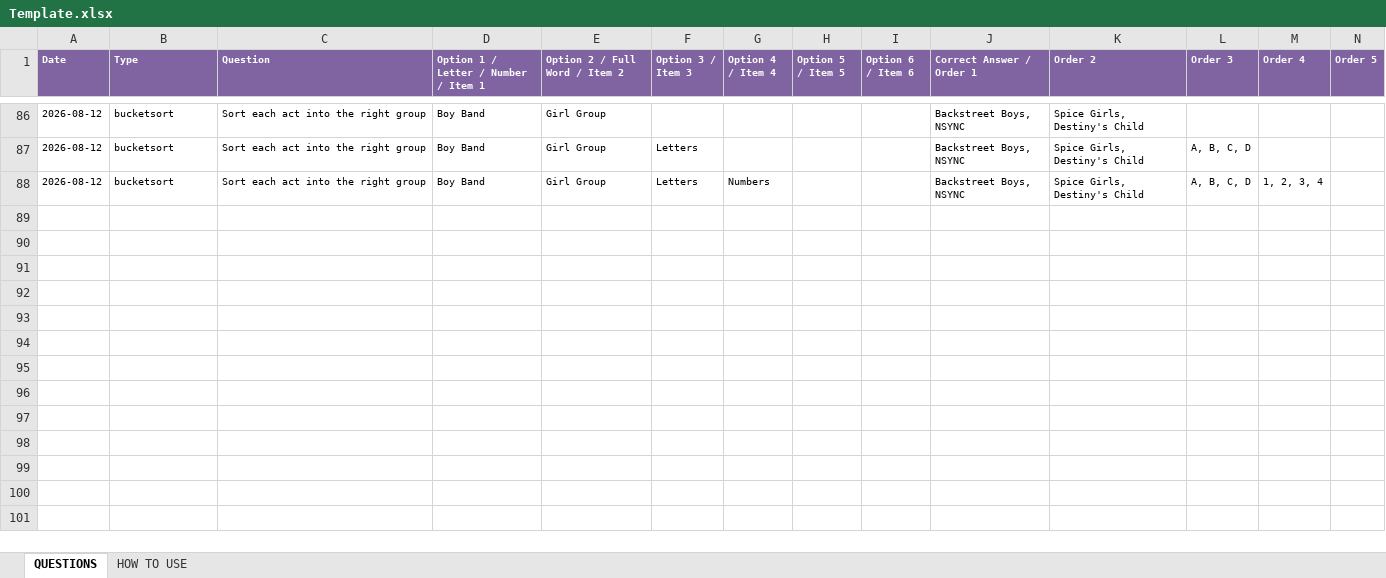
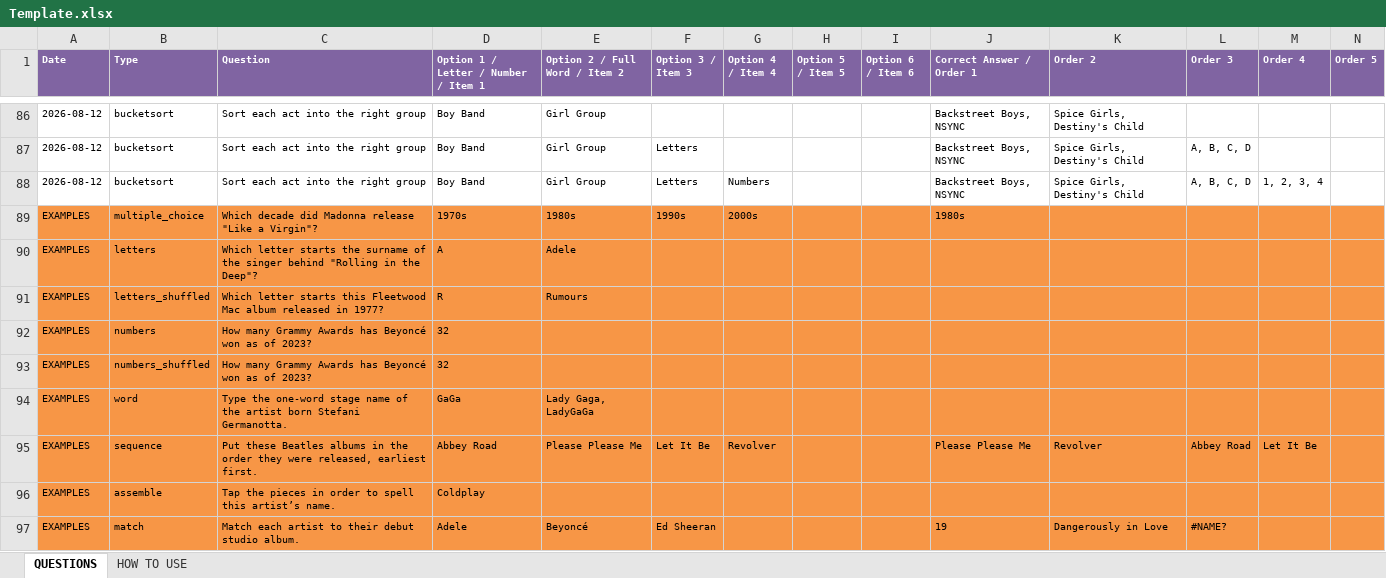
Before and after one commit to philipestevenson-RumHam/TTTTOTPMP, an Excel workbook: Template.xlsx, sheet QUESTIONS, drawn as a sheet; only a part is shown, gaps mark what is left out; values as stored, in another font and other column widths than the file's, no borders; rows hold the shown columns only; the diff covers the shown part only; the diff names each change by its address in the sheet, - before the commit and + after, or states it on an @@ line.

```diff
--- a/Template.xlsx (sheet QUESTIONS)
+++ b/Template.xlsx (sheet QUESTIONS)
+row 89: EXAMPLES | multiple_choice | Which decade did Madonna release "Like a Virgin"? | 1970s | 1980s | 1990s | 2000s |  |  | 1980s
+row 90: EXAMPLES | letters | Which letter starts the surname of the singer behind "Rolling in the Deep"? | A | Adele
+row 91: EXAMPLES | letters_shuffled | Which letter starts this Fleetwood Mac album released in 1977? | R | Rumours
+row 92: EXAMPLES | numbers | How many Grammy Awards has Beyoncé won as of 2023? | 32
+row 93: EXAMPLES | numbers_shuffled | How many Grammy Awards has Beyoncé won as of 2023? | 32
+row 94: EXAMPLES | word | Type the one-word stage name of the artist born Stefani Germanotta. | GaGa | Lady Gaga, LadyGaGa
+row 95: EXAMPLES | sequence | Put these Beatles albums in the order they were released, earliest first. | Abbey Road | Please Please Me | Let It Be | Revolver |  |  | Please Please Me | Revolver | Abbey Road | Let It Be
+row 96: EXAMPLES | assemble | Tap the pieces in order to spell this artist’s name. | Coldplay
+row 97: EXAMPLES | match | Match each artist to their debut studio album. | Adele | Beyoncé | Ed Sheeran |  |  |  | 19 | Dangerously in Love | #NAME?
```
Also changed, not shown: 9 added rows elsewhere in this sheet, 1 other file.
